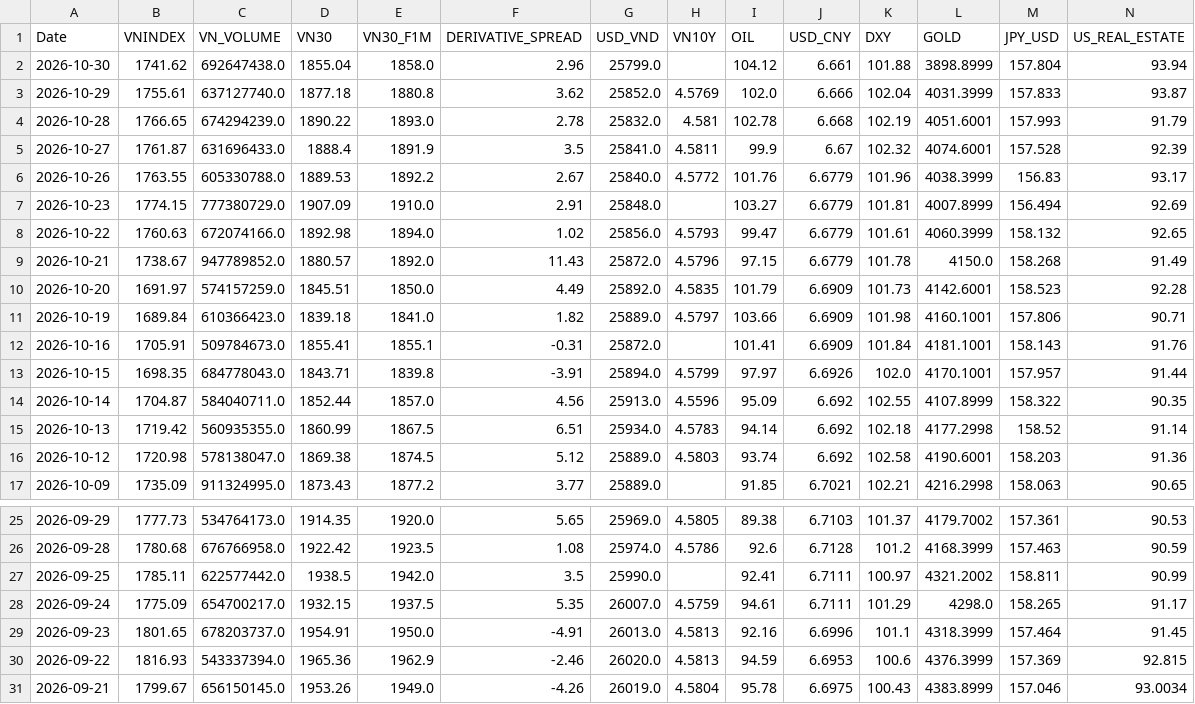
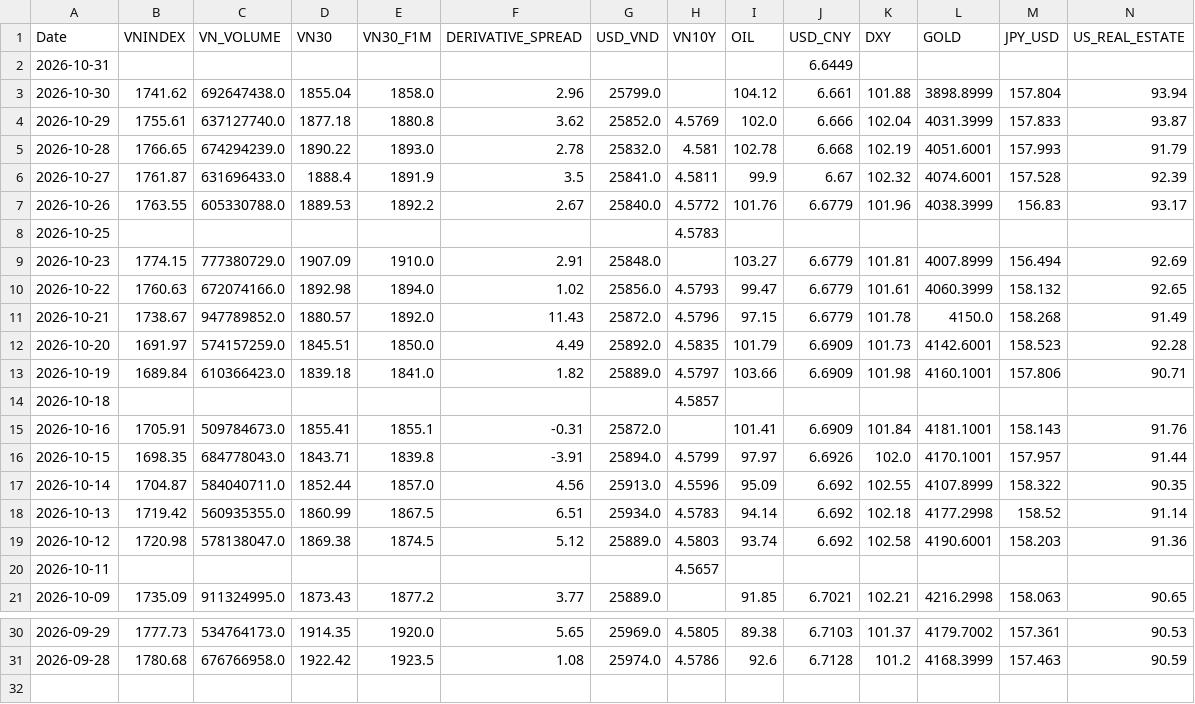
Before and after one commit to baoduonght/vnindexcycle, a CSV file: markets_database_now.csv, drawn as a sheet; only a part is shown, gaps mark what is left out; removed rows and columns are numbered as before the commit, all else as after; rows hold the shown columns only; the diff covers the shown part only; the diff names each change by its address in the sheet, - before the commit and + after, or states it on an @@ line.

```diff
--- a/markets_database_now.csv
+++ b/markets_database_now.csv
+row 2: 2026-10-31 |  |  |  |  |  |  |  |  | 6.6449
+row 8: 2026-10-25 |  |  |  |  |  |  | 4.5783
+row 14: 2026-10-18 |  |  |  |  |  |  | 4.5857
+row 20: 2026-10-11 |  |  |  |  |  |  | 4.5657
-row 27: 2026-09-25 | 1785.11 | 622577442.0 | 1938.5 | 1942.0 | 3.5 | 25990.0 |  | 92.41 | 6.7111 | 100.97 | 4321.2002 | 158.811 | 90.99
-row 28: 2026-09-24 | 1775.09 | 654700217.0 | 1932.15 | 1937.5 | 5.35 | 26007.0 | 4.5759 | 94.61 | 6.7111 | 101.29 | 4298.0 | 158.265 | 91.17
-row 29: 2026-09-23 | 1801.65 | 678203737.0 | 1954.91 | 1950.0 | -4.91 | 26013.0 | 4.5813 | 92.16 | 6.6996 | 101.1 | 4318.3999 | 157.464 | 91.45
-row 30: 2026-09-22 | 1816.93 | 543337394.0 | 1965.36 | 1962.9 | -2.46 | 26020.0 | 4.5813 | 94.59 | 6.6953 | 100.6 | 4376.3999 | 157.369 | 92.815
-row 31: 2026-09-21 | 1799.67 | 656150145.0 | 1953.26 | 1949.0 | -4.26 | 26019.0 | 4.5804 | 95.78 | 6.6975 | 100.43 | 4383.8999 | 157.046 | 93.0034
```
Also changed, not shown: 1 added row elsewhere in this file, 3 other files.
